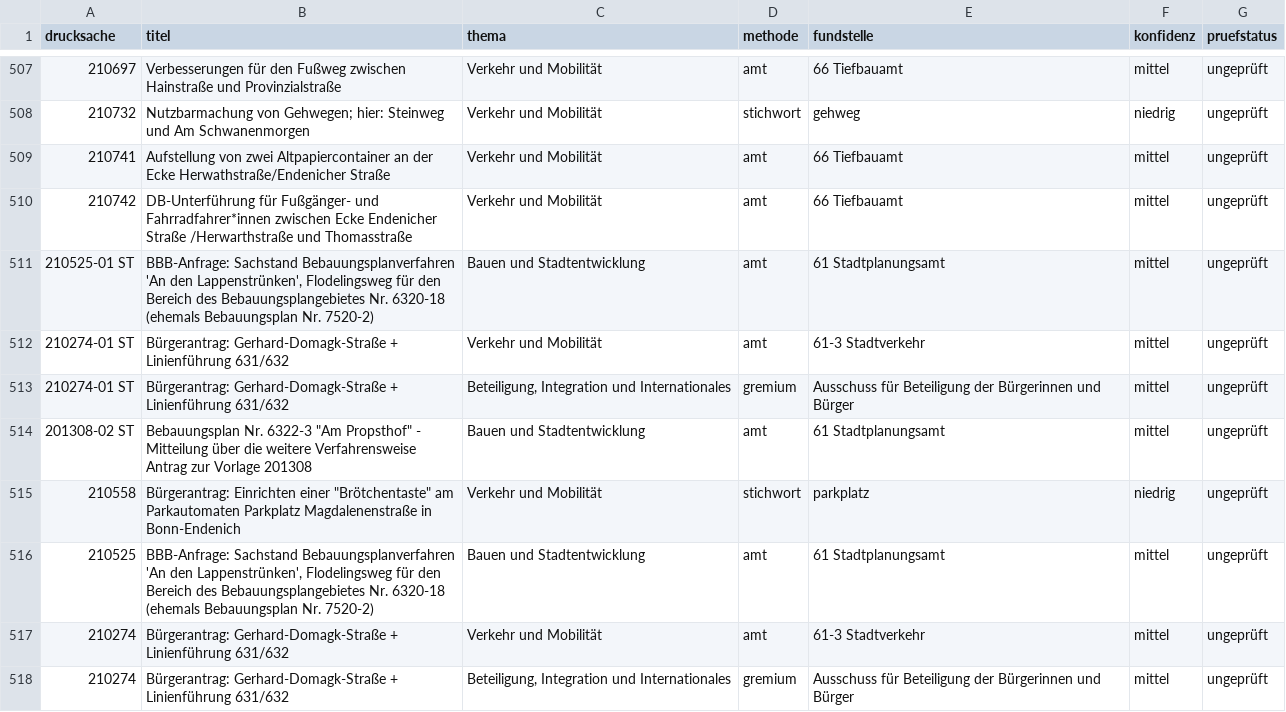
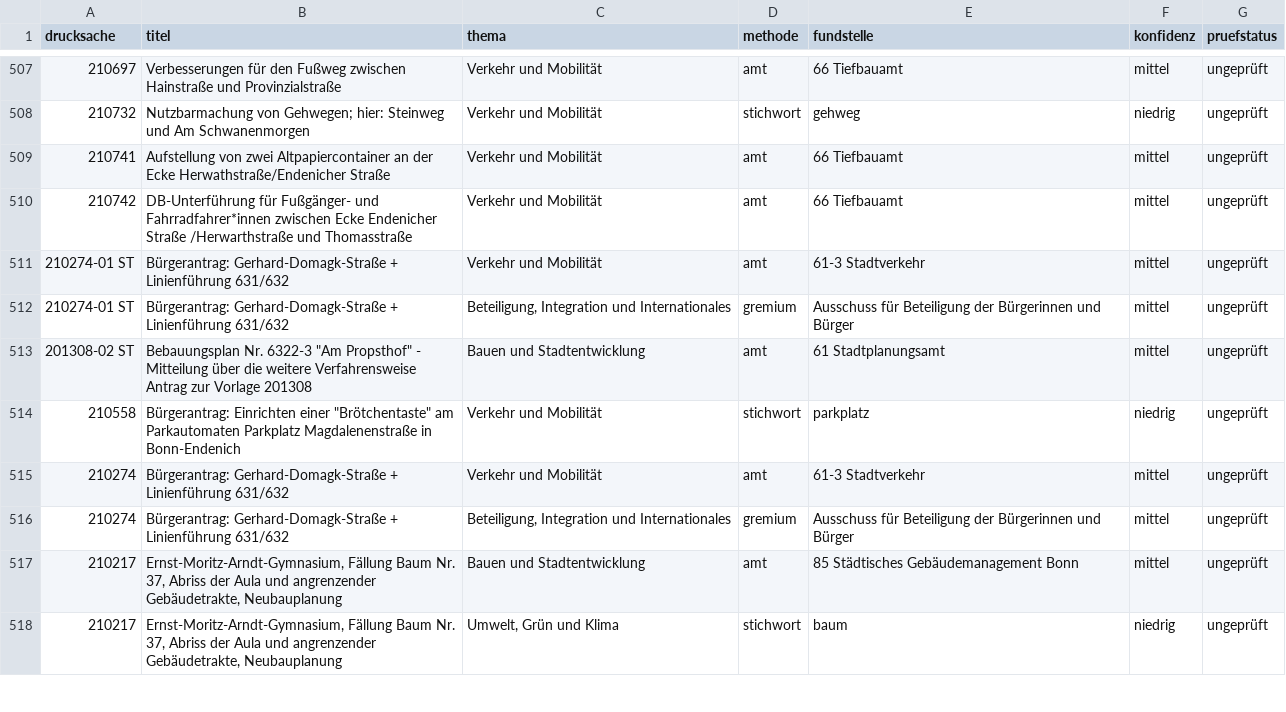
Before and after one commit to daimpad/allris-test, a TSV file: data/export/endenich/audit_themen.tsv, drawn as a sheet; only a part is shown, gaps mark what is left out; the shorter side is filled out with more unchanged rows; the diff names each change by its address in the sheet, - before the commit and + after, or states it on an @@ line.

```diff
--- a/data/export/endenich/audit_themen.tsv
+++ b/data/export/endenich/audit_themen.tsv
-row 511: 210525-01 ST | BBB-Anfrage: Sachstand Bebauungsplanverfahren 'An den Lappenstrünken', Flodelingsweg für den Bereich des Bebauungsplangebietes Nr. 6320-18 (ehemals Bebauungsplan Nr. 7520-2) | Bauen und Stadtentwicklung | amt | 61 Stadtplanungsamt | mittel | ungeprüft
-row 516: 210525 | BBB-Anfrage: Sachstand Bebauungsplanverfahren 'An den Lappenstrünken', Flodelingsweg für den Bereich des Bebauungsplangebietes Nr. 6320-18 (ehemals Bebauungsplan Nr. 7520-2) | Bauen und Stadtentwicklung | amt | 61 Stadtplanungsamt | mittel | ungeprüft
```
Also changed, not shown: data/export/endenich/audit_prozess.tsv, data/export/endenich/audit_zeit.tsv, 22 other files.
